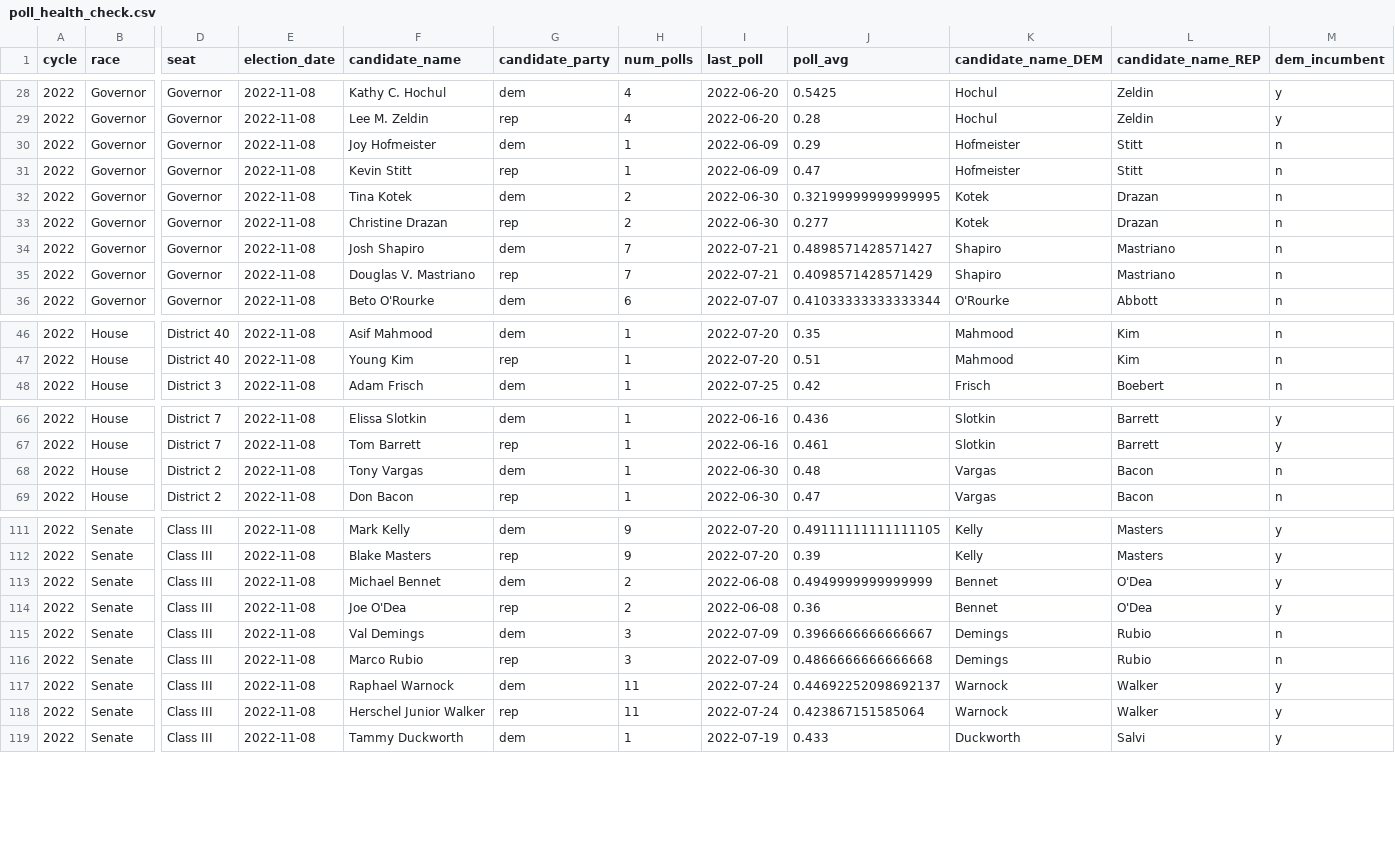
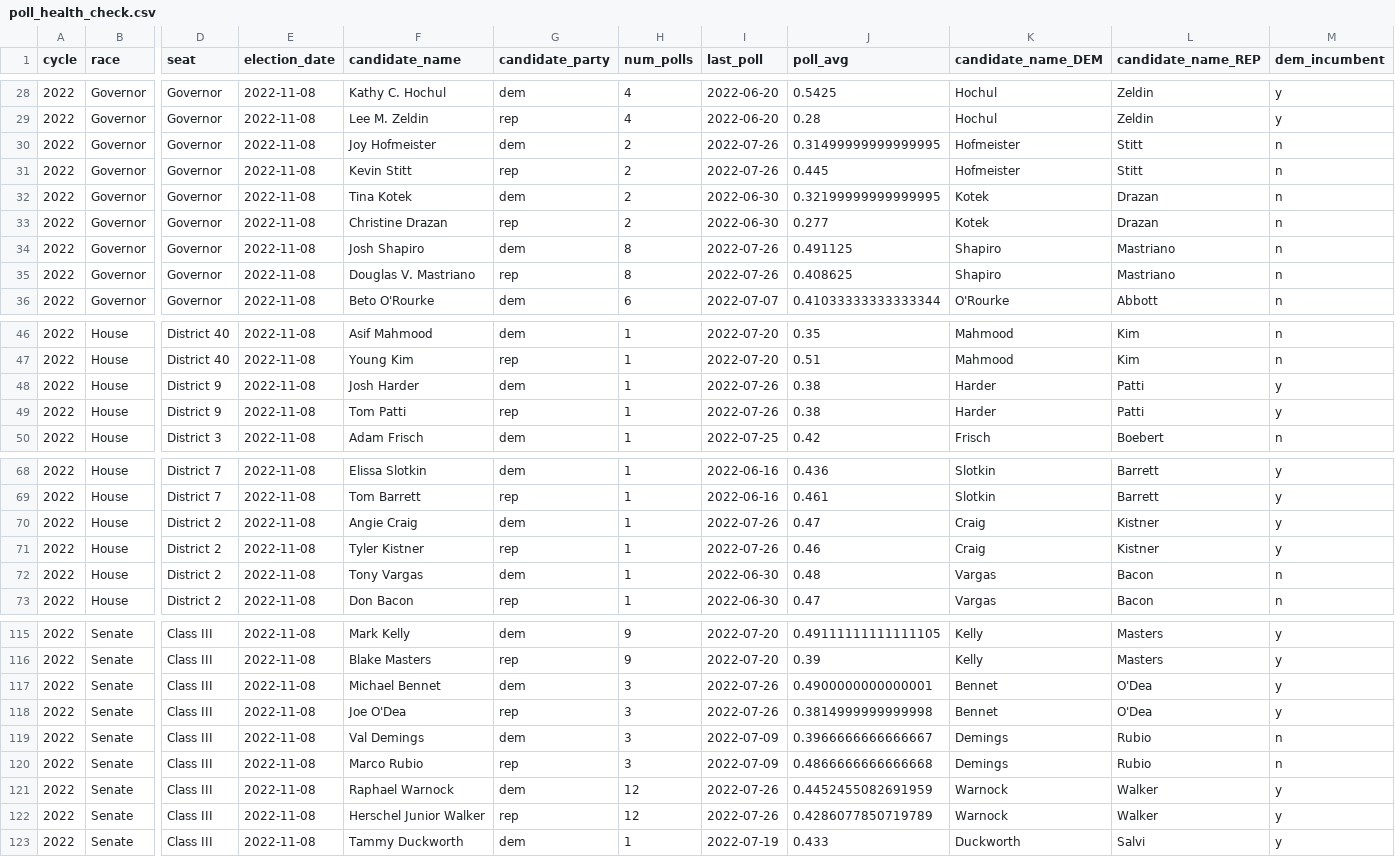
Before and after one commit to markjrieke/2022-midterm-forecasts, a CSV file: models/poll_health_check.csv, drawn as a sheet; only a part is shown, gaps mark what is left out; addresses are those after the commit; rows hold the shown columns only; the diff covers the shown part only; the diff names each change by its address in the sheet, - before the commit and + after, or states it on an @@ line.

```diff
--- a/models/poll_health_check.csv
+++ b/models/poll_health_check.csv
-H30:H31 (num_polls): 1
+H30:H31 (num_polls): 2
-I30:I31 (last_poll): 2022-06-09
+I30:I31 (last_poll): 2022-07-26
-J30 (poll_avg): 0.29
+J30 (poll_avg): 0.31499999999999995
-J31 (poll_avg): 0.47
+J31 (poll_avg): 0.445
-H34:H35 (num_polls): 7
+H34:H35 (num_polls): 8
-I34:I35 (last_poll): 2022-07-21
+I34:I35 (last_poll): 2022-07-26
-J34 (poll_avg): 0.4898571428571427
+J34 (poll_avg): 0.491125
-J35 (poll_avg): 0.4098571428571429
+J35 (poll_avg): 0.408625
+row 48: 2022 | House | District 9 | 2022-11-08 | Josh Harder | dem | 1 | 2022-07-26 | 0.38 | Harder | Patti | y
+row 49: 2022 | House | District 9 | 2022-11-08 | Tom Patti | rep | 1 | 2022-07-26 | 0.38 | Harder | Patti | y
+row 70: 2022 | House | District 2 | 2022-11-08 | Angie Craig | dem | 1 | 2022-07-26 | 0.47 | Craig | Kistner | y
+row 71: 2022 | House | District 2 | 2022-11-08 | Tyler Kistner | rep | 1 | 2022-07-26 | 0.46 | Craig | Kistner | y
-H117:H118 (num_polls): 2
+H117:H118 (num_polls): 3
-I117:I118 (last_poll): 2022-06-08
+I117:I118 (last_poll): 2022-07-26
-J117 (poll_avg): 0.4949999999999999
+J117 (poll_avg): 0.4900000000000001
-J118 (poll_avg): 0.36
+J118 (poll_avg): 0.3814999999999998
-H121:H122 (num_polls): 11
+H121:H122 (num_polls): 12
-I121:I122 (last_poll): 2022-07-24
+I121:I122 (last_poll): 2022-07-26
-J121 (poll_avg): 0.44692252098692137
+J121 (poll_avg): 0.4452455082691959
-J122 (poll_avg): 0.423867151585064
+J122 (poll_avg): 0.4286077850719789
```
Also changed, not shown: 18 edited cells elsewhere in this file, models/outputs/current_house_distribution.csv, models/outputs/current_senate_distribution.csv, 4 other files.
